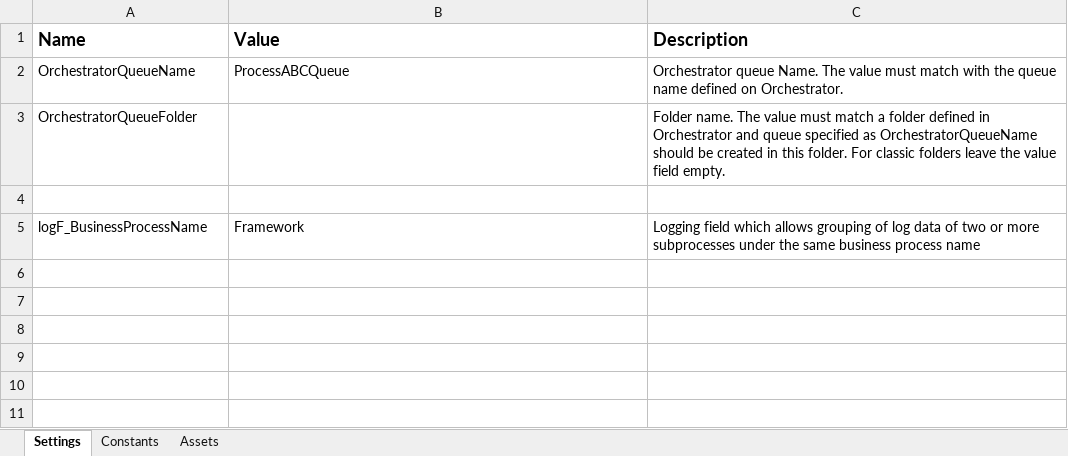
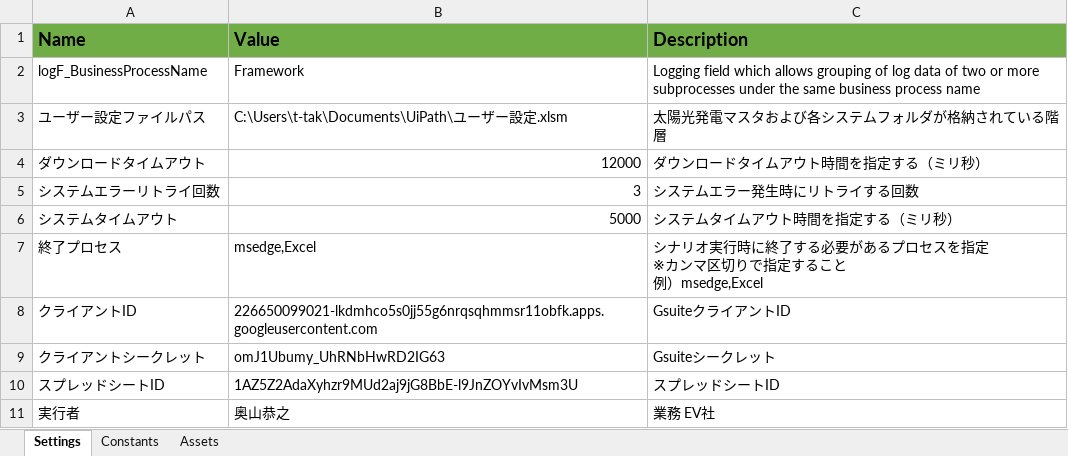
Before and after one commit to rpagit2026/newrpa, an Excel workbook: Data/Config.xlsx, sheet Settings, drawn as a sheet; values as stored, in another font and other column widths than the file's, no borders; removed rows and columns are numbered as before the commit, all else as after; ↵ is a line break in a cell; the diff names each change by its address in the sheet, - before the commit and + after, or states it on an @@ line.

```diff
--- a/Data/Config.xlsx (sheet Settings)
+++ b/Data/Config.xlsx (sheet Settings)
-A1:C1 fill: none
+A1:C1 fill: #70AD47
-row 2: OrchestratorQueueName | ProcessABCQueue | Orchestrator queue Name. The value must match with the queue name defined on Orchestrator.
-row 3: OrchestratorQueueFolder |  | Folder name. The value must match a folder defined in Orchestrator and queue specified as OrchestratorQueueName should be created in this folder. For classic folders leave the value field empty.
-row 4: (empty)
+row 3: ユーザー設定ファイルパス | C:\Users\t-tak\Documents\UiPath\ユーザー設定.xlsm | 太陽光発電マスタおよび各システムフォルダが格納されている階層
+row 4: ダウンロードタイムアウト | 12000 | ダウンロードタイムアウト時間を指定する（ミリ秒）
+row 5: システムエラーリトライ回数 | 3 | システムエラー発生時にリトライする回数
+row 6: システムタイムアウト | 5000 | システムタイムアウト時間を指定する（ミリ秒）
+row 7: 終了プロセス | msedge,Excel | シナリオ実行時に終了する必要があるプロセスを指定 ↵ ※カンマ区切りで指定すること ↵ 例）msedge,Excel
+row 8: クライアントID | 226650099021-lkdmhco5s0jj55g6nrqsqhmmsr11obfk.apps.googleusercontent.com | GsuiteクライアントID
+row 9: クライアントシークレット | omJ1Ubumy_UhRNbHwRD2IG63 | Gsuiteシークレット
+row 10: スプレッドシートID | 1AZ5Z2AdaXyhzr9MUd2aj9jG8BbE-l9JnZOYvIvMsm3U | スプレッドシートID
+row 11: 実行者 | 奥山恭之 | 業務 EV社
```
Also changed, not shown: sheet Constants, 8 other files.
